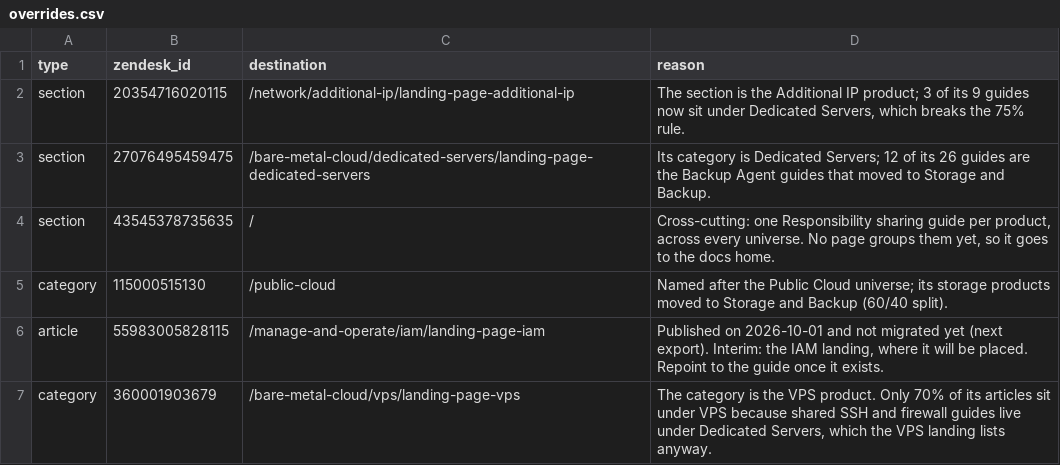
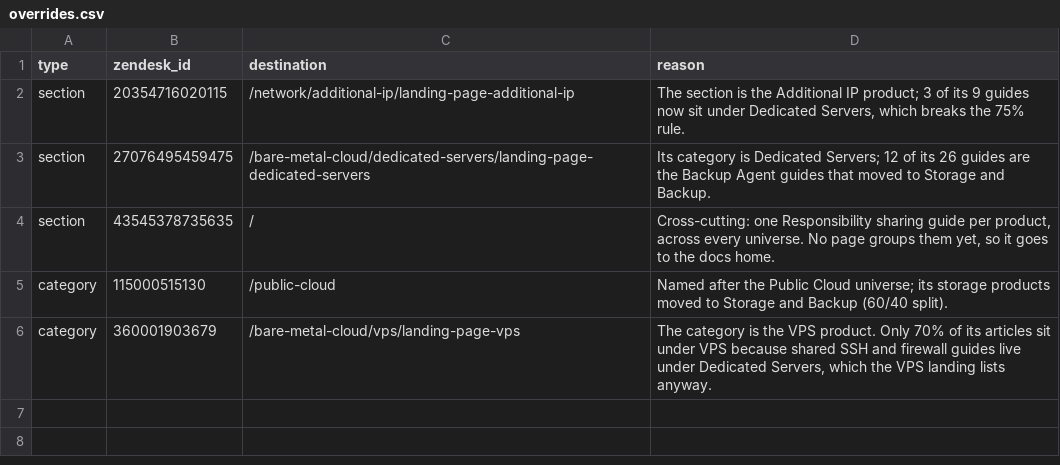
Before and after one commit to GoXLd/ovhcloud-docs, a CSV file: redirections-us/overrides.csv, drawn as a sheet; the diff names each change by its address in the sheet, - before the commit and + after, or states it on an @@ line.

Commit message:
docs(us): import "How to manage tags on resources"
The article was published on Zendesk on 2026-10-01, after the import.
Converted with the importer, it joins the IAM product and its landing,
and the help centre redirect now points at it instead of the landing.

```diff
--- a/redirections-us/overrides.csv
+++ b/redirections-us/overrides.csv
-row 6: article | 55983005828115 | /manage-and-operate/iam/landing-page-iam | Published on 2026-10-01 and not migrated yet (next export). Interim: the IAM landing, where it will be placed. Repoint to the guide once it exists.
```
Also changed, not shown: 8 other files.
